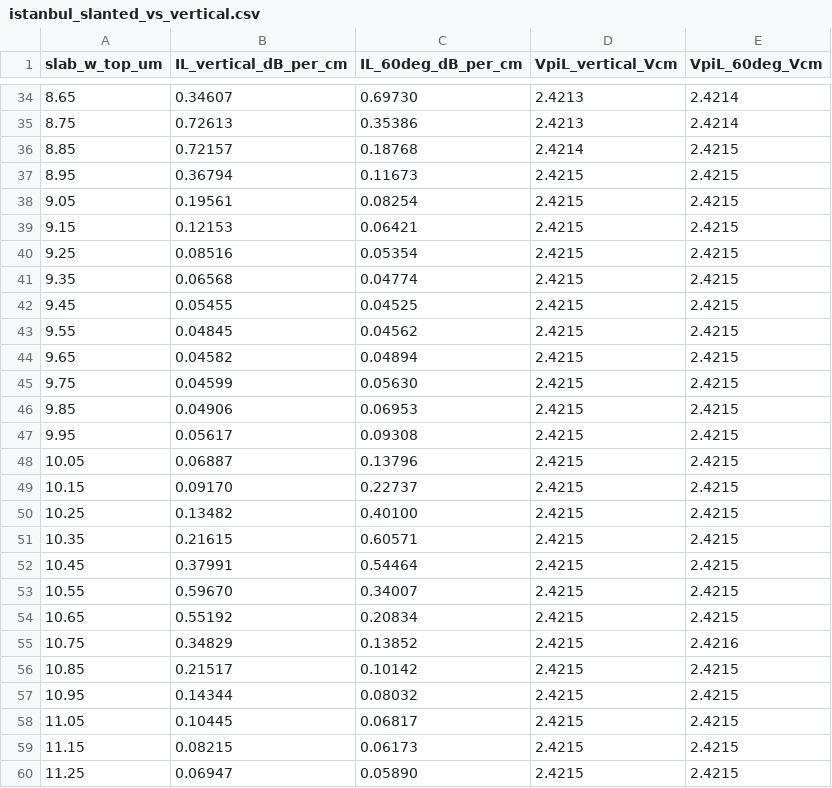
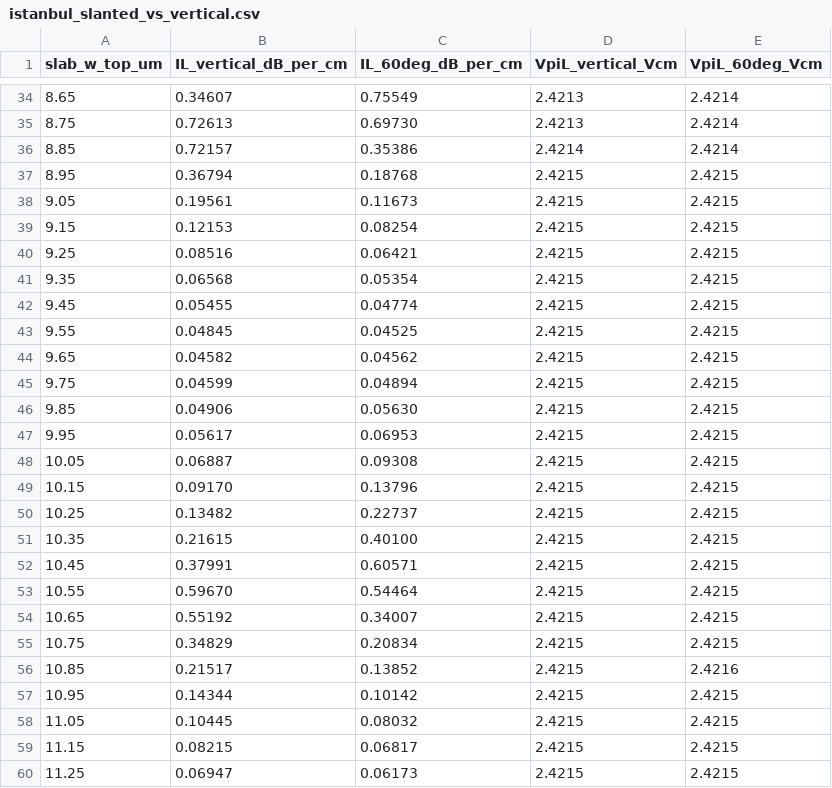
Before and after one commit to andreimuresian/claude, a CSV file: results/istanbul_slanted/istanbul_slanted_vs_vertical.csv, drawn as a sheet; only a part is shown, gaps mark what is left out; the diff covers the shown part only.

```diff
--- a/results/istanbul_slanted/istanbul_slanted_vs_vertical.csv
+++ b/results/istanbul_slanted/istanbul_slanted_vs_vertical.csv
@@ -34,27 +34,27 @@ slab_w_top_um,IL_vertical_dB_per_cm,IL_60deg_dB_per_cm,VpiL_vertical_Vcm,VpiL_60
-8.65,0.34607,0.69730,2.4213,2.4214
-8.75,0.72613,0.35386,2.4213,2.4214
-8.85,0.72157,0.18768,2.4214,2.4215
-8.95,0.36794,0.11673,2.4215,2.4215
-9.05,0.19561,0.08254,2.4215,2.4215
-9.15,0.12153,0.06421,2.4215,2.4215
-9.25,0.08516,0.05354,2.4215,2.4215
-9.35,0.06568,0.04774,2.4215,2.4215
-9.45,0.05455,0.04525,2.4215,2.4215
-9.55,0.04845,0.04562,2.4215,2.4215
-9.65,0.04582,0.04894,2.4215,2.4215
-9.75,0.04599,0.05630,2.4215,2.4215
-9.85,0.04906,0.06953,2.4215,2.4215
-9.95,0.05617,0.09308,2.4215,2.4215
-10.05,0.06887,0.13796,2.4215,2.4215
-10.15,0.09170,0.22737,2.4215,2.4215
-10.25,0.13482,0.40100,2.4215,2.4215
-10.35,0.21615,0.60571,2.4215,2.4215
-10.45,0.37991,0.54464,2.4215,2.4215
-10.55,0.59670,0.34007,2.4215,2.4215
-10.65,0.55192,0.20834,2.4215,2.4215
-10.75,0.34829,0.13852,2.4215,2.4216
-10.85,0.21517,0.10142,2.4215,2.4215
-10.95,0.14344,0.08032,2.4215,2.4215
-11.05,0.10445,0.06817,2.4215,2.4215
-11.15,0.08215,0.06173,2.4215,2.4215
-11.25,0.06947,0.05890,2.4215,2.4215
+8.65,0.34607,0.75549,2.4213,2.4214
+8.75,0.72613,0.69730,2.4213,2.4214
+8.85,0.72157,0.35386,2.4214,2.4214
+8.95,0.36794,0.18768,2.4215,2.4215
+9.05,0.19561,0.11673,2.4215,2.4215
+9.15,0.12153,0.08254,2.4215,2.4215
+9.25,0.08516,0.06421,2.4215,2.4215
+9.35,0.06568,0.05354,2.4215,2.4215
+9.45,0.05455,0.04774,2.4215,2.4215
+9.55,0.04845,0.04525,2.4215,2.4215
+9.65,0.04582,0.04562,2.4215,2.4215
+9.75,0.04599,0.04894,2.4215,2.4215
+9.85,0.04906,0.05630,2.4215,2.4215
+9.95,0.05617,0.06953,2.4215,2.4215
+10.05,0.06887,0.09308,2.4215,2.4215
+10.15,0.09170,0.13796,2.4215,2.4215
+10.25,0.13482,0.22737,2.4215,2.4215
+10.35,0.21615,0.40100,2.4215,2.4215
+10.45,0.37991,0.60571,2.4215,2.4215
+10.55,0.59670,0.54464,2.4215,2.4215
+10.65,0.55192,0.34007,2.4215,2.4215
+10.75,0.34829,0.20834,2.4215,2.4215
+10.85,0.21517,0.13852,2.4215,2.4216
+10.95,0.14344,0.10142,2.4215,2.4215
+11.05,0.10445,0.08032,2.4215,2.4215
+11.15,0.08215,0.06817,2.4215,2.4215
+11.25,0.06947,0.06173,2.4215,2.4215
```
Also changed, not shown: 1 added row and 43 edited cells elsewhere in this file, 6 other files.
